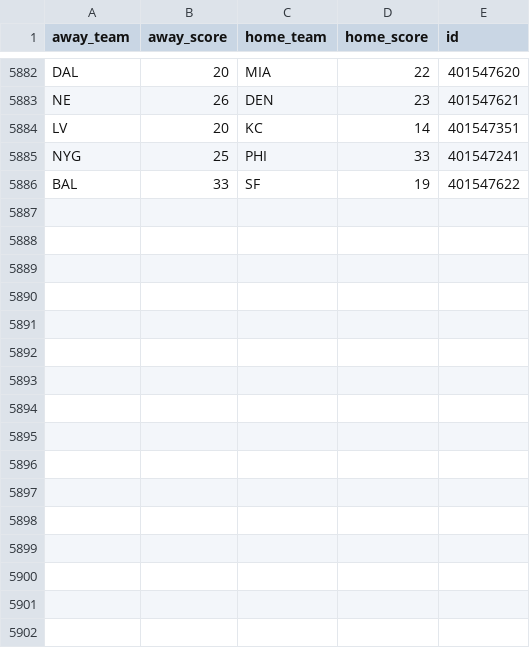
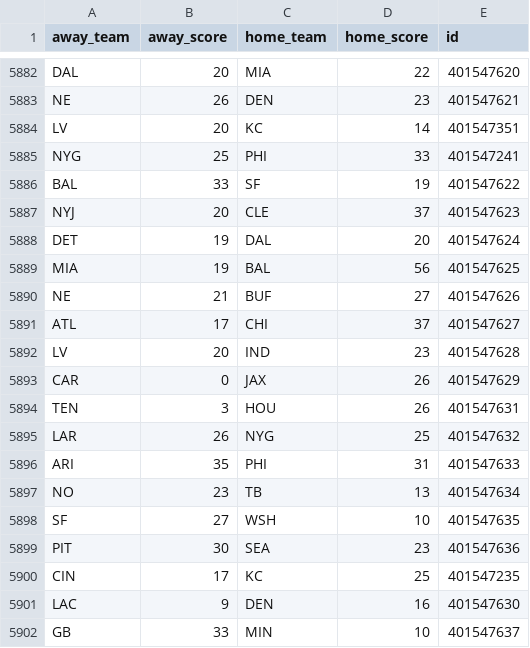
Before and after one commit to lawson-roberts/nfl_statistics, a CSV file: data/game_scores.csv, drawn as a sheet; only a part is shown, gaps mark what is left out.

```diff
--- a/data/game_scores.csv
+++ b/data/game_scores.csv
@@ -5886 +5886,17 @@ NYG,25,PHI,33,401547241
 BAL,33,SF,19,401547622
+NYJ,20,CLE,37,401547623
+DET,19,DAL,20,401547624
+MIA,19,BAL,56,401547625
+NE,21,BUF,27,401547626
+ATL,17,CHI,37,401547627
+LV,20,IND,23,401547628
+CAR,0,JAX,26,401547629
+TEN,3,HOU,26,401547631
+LAR,26,NYG,25,401547632
+ARI,35,PHI,31,401547633
+NO,23,TB,13,401547634
+SF,27,WSH,10,401547635
+PIT,30,SEA,23,401547636
+CIN,17,KC,25,401547235
+LAC,9,DEN,16,401547630
+GB,33,MIN,10,401547637
```
Also changed, not shown: data/agg_team_stats.csv, predictions/model_prediction_file.csv, 2 other files.
